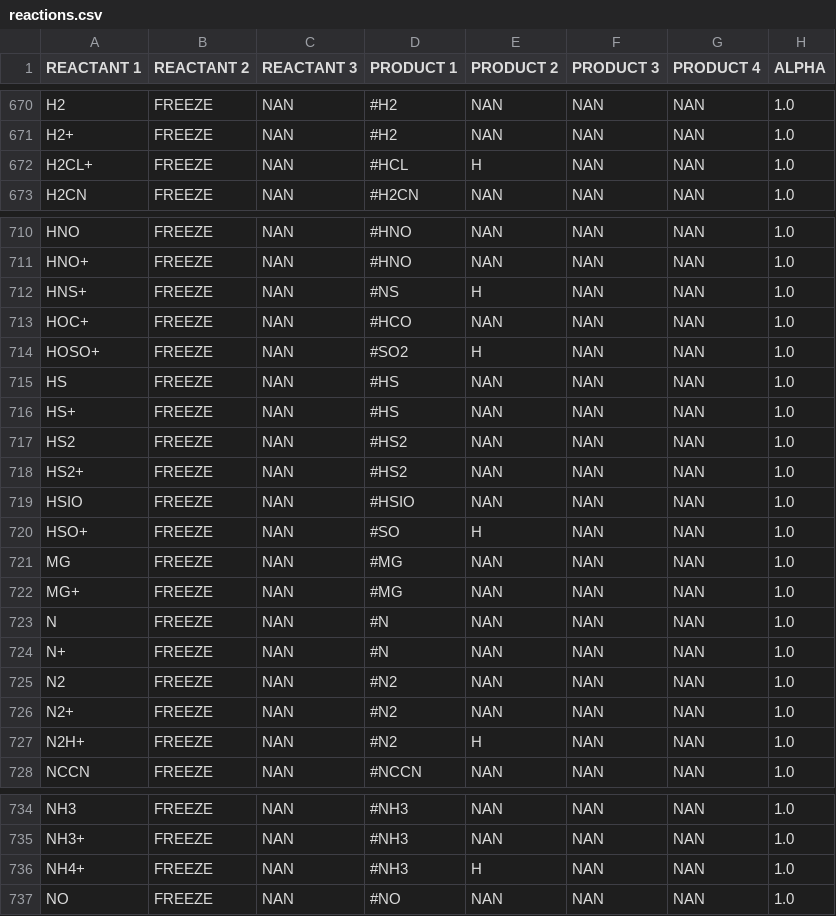
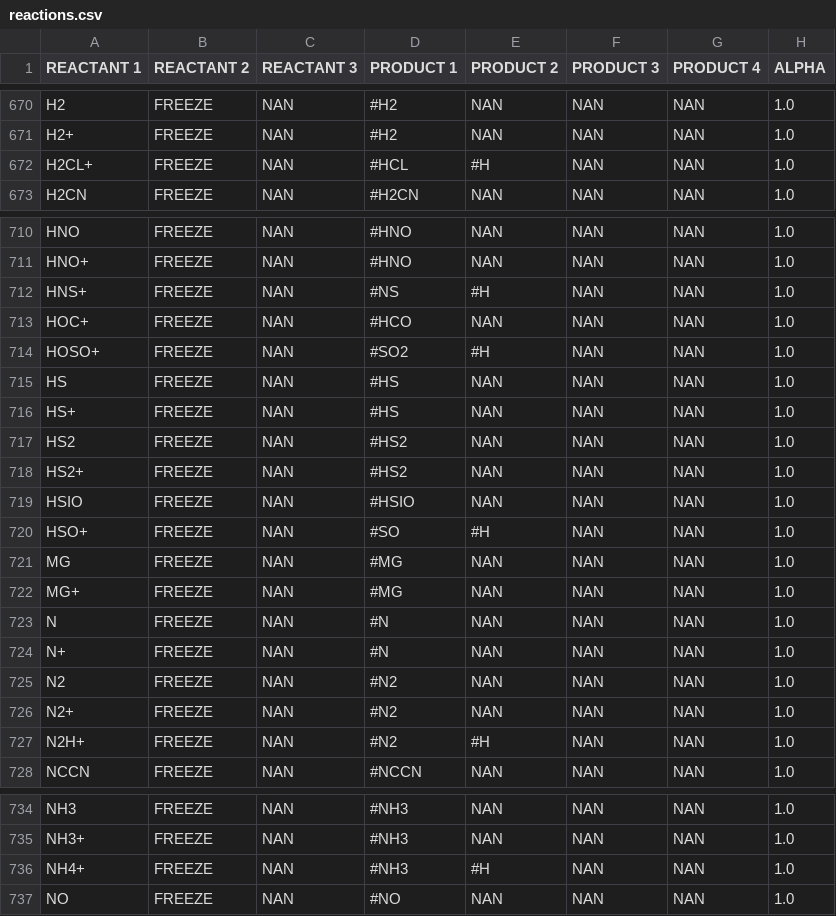
Before and after one commit to uclchem/UCLCHEM, a CSV file: src/uclchem/reactions.csv, drawn as a sheet; only a part is shown, gaps mark what is left out; the diff covers the shown part only; the diff names each change by its address in the sheet, - before the commit and + after, or states it on an @@ line.

```diff
--- a/src/uclchem/reactions.csv
+++ b/src/uclchem/reactions.csv
-E672 (PRODUCT 2): H
+E672 (PRODUCT 2): #H
-E712 (PRODUCT 2): H
+E712 (PRODUCT 2): #H
-E714 (PRODUCT 2): H
+E714 (PRODUCT 2): #H
-E720 (PRODUCT 2): H
+E720 (PRODUCT 2): #H
-E727 (PRODUCT 2): H
+E727 (PRODUCT 2): #H
-E736 (PRODUCT 2): H
+E736 (PRODUCT 2): #H
```
Also changed, not shown: 13 edited cells elsewhere in this file, 18 other files.
